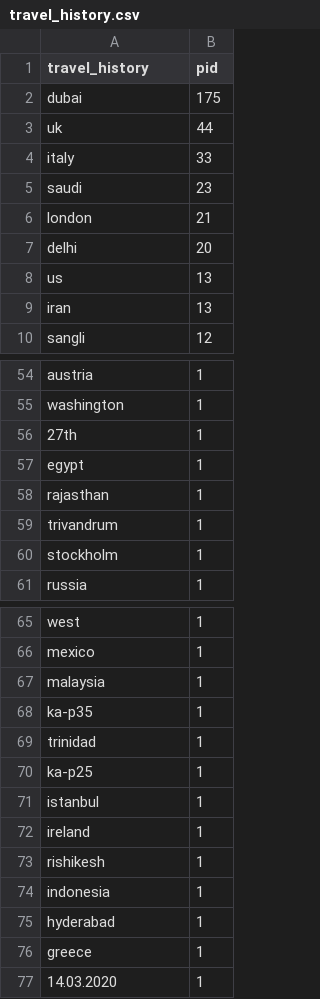
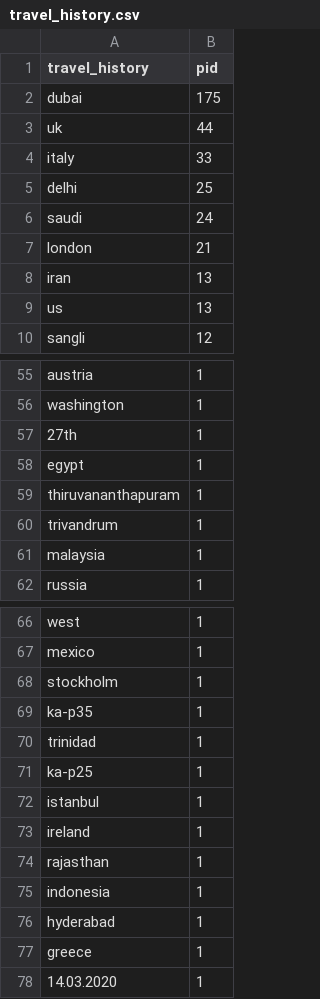
Before and after one commit to ai-splash/corona_india_data, a CSV file: travel_history.csv, drawn as a sheet; only a part is shown, gaps mark what is left out; the diff covers the shown part only.

Commit message:
Updates on 31/03/2020 12:19:50

```diff
--- a/travel_history.csv
+++ b/travel_history.csv
@@ -4,7 +4,7 @@ uk,44
 italy,33
-saudi,23
+delhi,25
+saudi,24
 london,21
-delhi,20
+iran,13
 us,13
-iran,13
 sangli,12
@@ -57,5 +58,5 @@ washington,1
 egypt,1
-rajasthan,1
+thiruvananthapuram,1
 trivandrum,1
-stockholm,1
+malaysia,1
 russia,1
@@ -66,3 +67,3 @@ west,1
 mexico,1
-malaysia,1
+stockholm,1
 ka-p35,1
@@ -72,3 +73,3 @@ istanbul,1
 ireland,1
-rishikesh,1
+rajasthan,1
 indonesia,1
```
Also changed, not shown: 10 moved rows elsewhere in this file.
